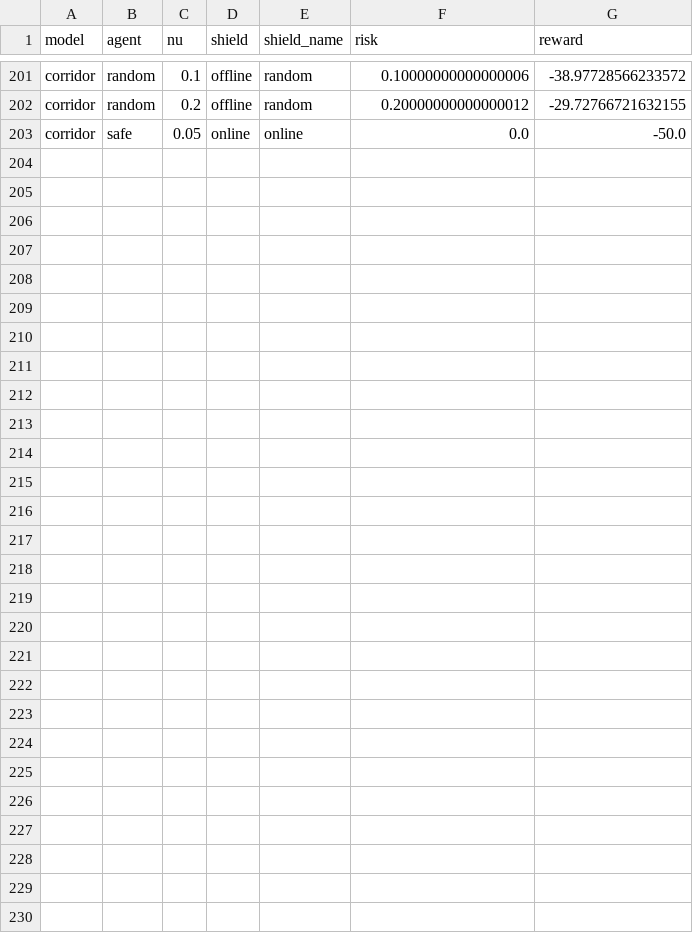
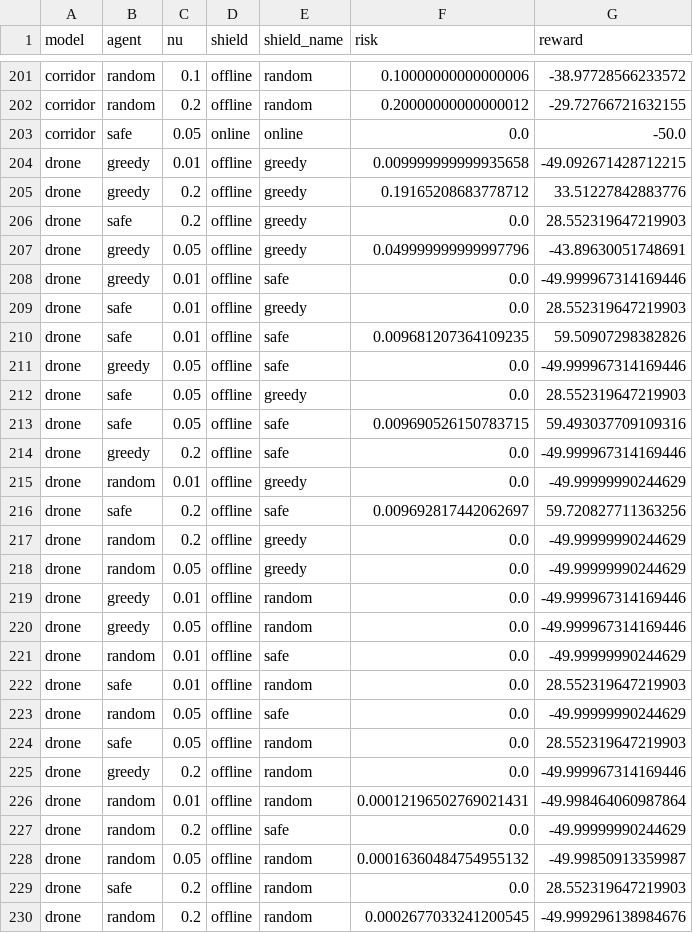
Before and after one commit to DaveHudiny/rl_synthesis, a CSV file: eval_scripts/test_data/evaluation_results.csv, drawn as a sheet; only a part is shown, gaps mark what is left out; the diff names each change by its address in the sheet, - before the commit and + after, or states it on an @@ line.

Commit message:
updated new scripts

```diff
--- a/eval_scripts/test_data/evaluation_results.csv
+++ b/eval_scripts/test_data/evaluation_results.csv
+row 204: drone | greedy | 0.01 | offline | greedy | 0.009999999999935658 | -49.092671428712215
+row 205: drone | greedy | 0.2 | offline | greedy | 0.19165208683778712 | 33.51227842883776
+row 206: drone | safe | 0.2 | offline | greedy | 0.0 | 28.552319647219903
+row 207: drone | greedy | 0.05 | offline | greedy | 0.049999999999997796 | -43.89630051748691
+row 208: drone | greedy | 0.01 | offline | safe | 0.0 | -49.999967314169446
+row 209: drone | safe | 0.01 | offline | greedy | 0.0 | 28.552319647219903
+row 210: drone | safe | 0.01 | offline | safe | 0.009681207364109235 | 59.50907298382826
+row 211: drone | greedy | 0.05 | offline | safe | 0.0 | -49.999967314169446
+row 212: drone | safe | 0.05 | offline | greedy | 0.0 | 28.552319647219903
+row 213: drone | safe | 0.05 | offline | safe | 0.009690526150783715 | 59.493037709109316
+row 214: drone | greedy | 0.2 | offline | safe | 0.0 | -49.999967314169446
+row 215: drone | random | 0.01 | offline | greedy | 0.0 | -49.99999990244629
+row 216: drone | safe | 0.2 | offline | safe | 0.009692817442062697 | 59.720827711363256
+row 217: drone | random | 0.2 | offline | greedy | 0.0 | -49.99999990244629
+row 218: drone | random | 0.05 | offline | greedy | 0.0 | -49.99999990244629
+row 219: drone | greedy | 0.01 | offline | random | 0.0 | -49.999967314169446
+row 220: drone | greedy | 0.05 | offline | random | 0.0 | -49.999967314169446
+row 221: drone | random | 0.01 | offline | safe | 0.0 | -49.99999990244629
+row 222: drone | safe | 0.01 | offline | random | 0.0 | 28.552319647219903
+row 223: drone | random | 0.05 | offline | safe | 0.0 | -49.99999990244629
+row 224: drone | safe | 0.05 | offline | random | 0.0 | 28.552319647219903
+row 225: drone | greedy | 0.2 | offline | random | 0.0 | -49.999967314169446
+row 226: drone | random | 0.01 | offline | random | 0.00012196502769021431 | -49.998464060987864
+row 227: drone | random | 0.2 | offline | safe | 0.0 | -49.99999990244629
+row 228: drone | random | 0.05 | offline | random | 0.00016360484754955132 | -49.99850913359987
+row 229: drone | safe | 0.2 | offline | random | 0.0 | 28.552319647219903
+row 230: drone | random | 0.2 | offline | random | 0.0002677033241200545 | -49.999296138984676
```
Also changed, not shown: 1 other file.
